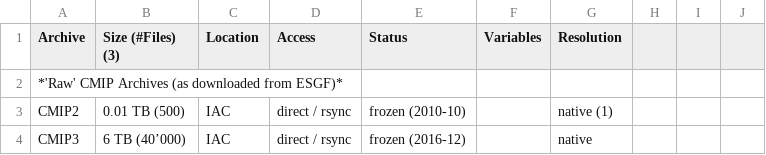
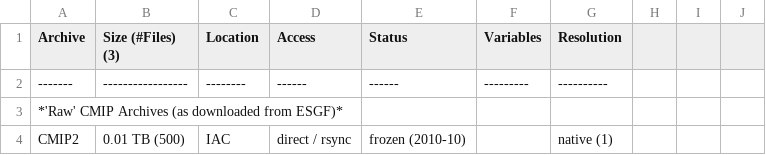
Before and after one commit to C2SM/c2sm.github.io, a CSV file: datasets/csv/climate_model_data.csv, drawn as a sheet; only a part is shown; the shorter side is filled out with more unchanged rows; the diff names each change by its address in the sheet, - before the commit and + after, or states it on an @@ line.

```diff
--- a/datasets/csv/climate_model_data.csv
+++ b/datasets/csv/climate_model_data.csv
+row 2: ------- | ----------------- | -------- | ------ | ------ | --------- | ----------
```
Also changed, not shown: datasets/csv/obs_reanalysis_data_processed.csv, datasets/csv/obs_reanalysis_data_raw.csv, 3 other files.
